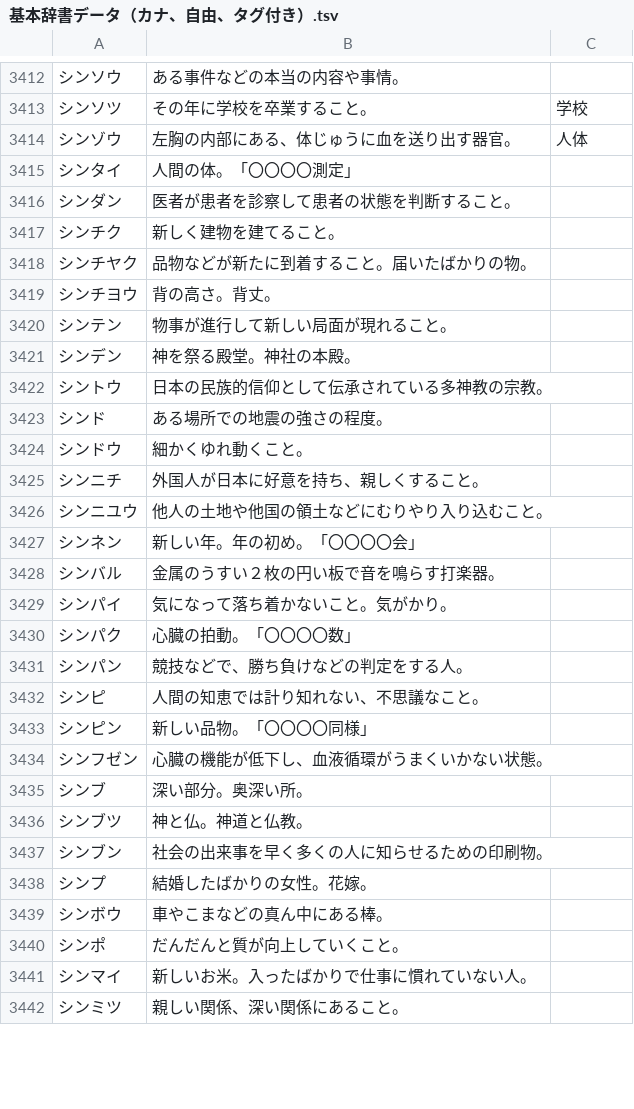
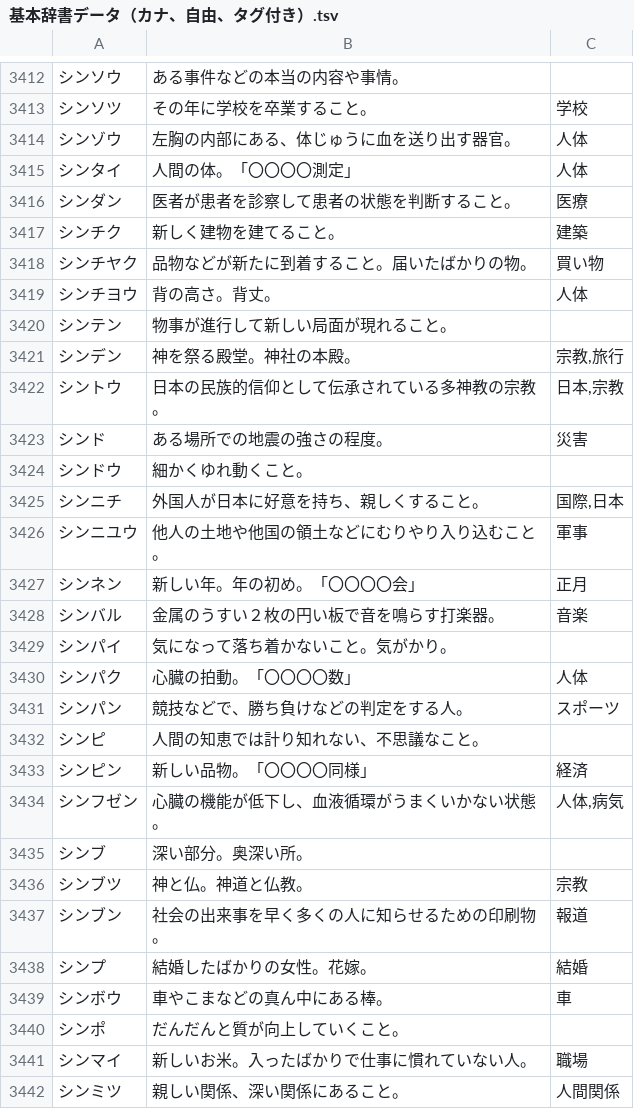
Before and after one commit to katahiromz/XWordGiver, a TSV file: DICT/基本辞書データ（カナ、自由、タグ付き）.tsv, drawn as a sheet; only a part is shown, gaps mark what is left out; the diff covers the shown part only.

Commit message:
adding tags... 11

```diff
--- a/DICT/基本辞書データ（カナ、自由、タグ付き）.tsv
+++ b/DICT/基本辞書データ（カナ、自由、タグ付き）.tsv
@@ -3414,29 +3414,29 @@
 シンゾウ	左胸の内部にある、体じゅうに血を送り出す器官。	人体
-シンタイ	人間の体。「〇〇〇〇測定」
-シンダン	医者が患者を診察して患者の状態を判断すること。
-シンチク	新しく建物を建てること。
-シンチヤク	品物などが新たに到着すること。届いたばかりの物。
-シンチヨウ	背の高さ。背丈。
+シンタイ	人間の体。「〇〇〇〇測定」	人体
+シンダン	医者が患者を診察して患者の状態を判断すること。	医療
+シンチク	新しく建物を建てること。	建築
+シンチヤク	品物などが新たに到着すること。届いたばかりの物。	買い物
+シンチヨウ	背の高さ。背丈。	人体
 シンテン	物事が進行して新しい局面が現れること。
-シンデン	神を祭る殿堂。神社の本殿。
-シントウ	日本の民族的信仰として伝承されている多神教の宗教。
-シンド	ある場所での地震の強さの程度。
+シンデン	神を祭る殿堂。神社の本殿。	宗教,旅行
+シントウ	日本の民族的信仰として伝承されている多神教の宗教。	日本,宗教
+シンド	ある場所での地震の強さの程度。	災害
 シンドウ	細かくゆれ動くこと。
-シンニチ	外国人が日本に好意を持ち、親しくすること。
-シンニユウ	他人の土地や他国の領土などにむりやり入り込むこと。
-シンネン	新しい年。年の初め。「〇〇〇〇会」
-シンバル	金属のうすい２枚の円い板で音を鳴らす打楽器。
+シンニチ	外国人が日本に好意を持ち、親しくすること。	国際,日本
+シンニユウ	他人の土地や他国の領土などにむりやり入り込むこと。	軍事
+シンネン	新しい年。年の初め。「〇〇〇〇会」	正月
+シンバル	金属のうすい２枚の円い板で音を鳴らす打楽器。	音楽
 シンパイ	気になって落ち着かないこと。気がかり。
-シンパク	心臓の拍動。「〇〇〇〇数」
-シンパン	競技などで、勝ち負けなどの判定をする人。
+シンパク	心臓の拍動。「〇〇〇〇数」	人体
+シンパン	競技などで、勝ち負けなどの判定をする人。	スポーツ
 シンピ	人間の知恵では計り知れない、不思議なこと。
-シンピン	新しい品物。「〇〇〇〇同様」
-シンフゼン	心臓の機能が低下し、血液循環がうまくいかない状態。
+シンピン	新しい品物。「〇〇〇〇同様」	経済
+シンフゼン	心臓の機能が低下し、血液循環がうまくいかない状態。	人体,病気
 シンブ	深い部分。奥深い所。
-シンブツ	神と仏。神道と仏教。
-シンブン	社会の出来事を早く多くの人に知らせるための印刷物。
-シンプ	結婚したばかりの女性。花嫁。
-シンボウ	車やこまなどの真ん中にある棒。
+シンブツ	神と仏。神道と仏教。	宗教
+シンブン	社会の出来事を早く多くの人に知らせるための印刷物。	報道
+シンプ	結婚したばかりの女性。花嫁。	結婚
+シンボウ	車やこまなどの真ん中にある棒。	車
 シンポ	だんだんと質が向上していくこと。
-シンマイ	新しいお米。入ったばかりで仕事に慣れていない人。
-シンミツ	親しい関係、深い関係にあること。
+シンマイ	新しいお米。入ったばかりで仕事に慣れていない人。	職場
+シンミツ	親しい関係、深い関係にあること。	人間関係
```
Also changed, not shown: 34 edited cells elsewhere in this file.
